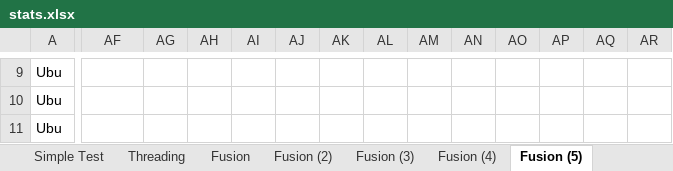
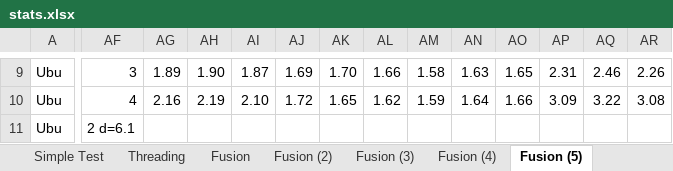
Before and after one commit to microsoft/qsharp-runtime, an Excel workbook: src/Simulation/Native/stats.xlsx, sheet Fusion (5), drawn as a sheet; only a part is shown, gaps mark what is left out; values as stored, in another font and other column widths than the file's, no borders; conditional formats not drawn; the diff covers the shown part only; the diff names each change by its address in the sheet, - before the commit and + after, or states it on an @@ line.

```diff
--- a/src/Simulation/Native/stats.xlsx (sheet Fusion (5))
+++ b/src/Simulation/Native/stats.xlsx (sheet Fusion (5))
-AF9: (empty)
+AF9: 3
-AG9: (empty)
+AG9: 1.89
-AH9: (empty)
+AH9: 1.90
-AI9: (empty)
+AI9: 1.87
-AJ9: (empty)
+AJ9: 1.69
-AK9: (empty)
+AK9: 1.70
-AL9: (empty)
+AL9: 1.66
-AM9: (empty)
+AM9: 1.58
-AN9: (empty)
+AN9: 1.63
-AO9: (empty)
+AO9: 1.65
-AP9: (empty)
+AP9: 2.31
-AQ9: (empty)
+AQ9: 2.46
-AR9: (empty)
+AR9: 2.26
-AF10: (empty)
+AF10: 4
-AG10: (empty)
+AG10: 2.16
-AH10: (empty)
+AH10: 2.19
-AI10: (empty)
+AI10: 2.10
-AJ10: (empty)
+AJ10: 1.72
-AK10: (empty)
+AK10: 1.65
-AL10: (empty)
+AL10: 1.62
-AM10: (empty)
+AM10: 1.59
-AN10: (empty)
+AN10: 1.64
-AO10: (empty)
+AO10: 1.66
-AP10: (empty)
+AP10: 3.09
-AQ10: (empty)
+AQ10: 3.22
-AR10: (empty)
+AR10: 3.08
-AF11: (empty)
+AF11: 2 d=6.1
```
Also changed, not shown: 608 edited cells elsewhere in this sheet.
